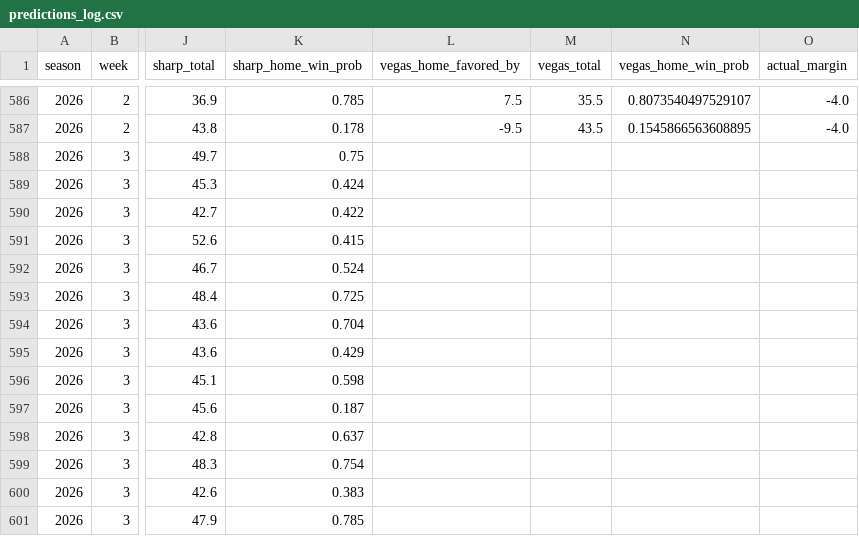
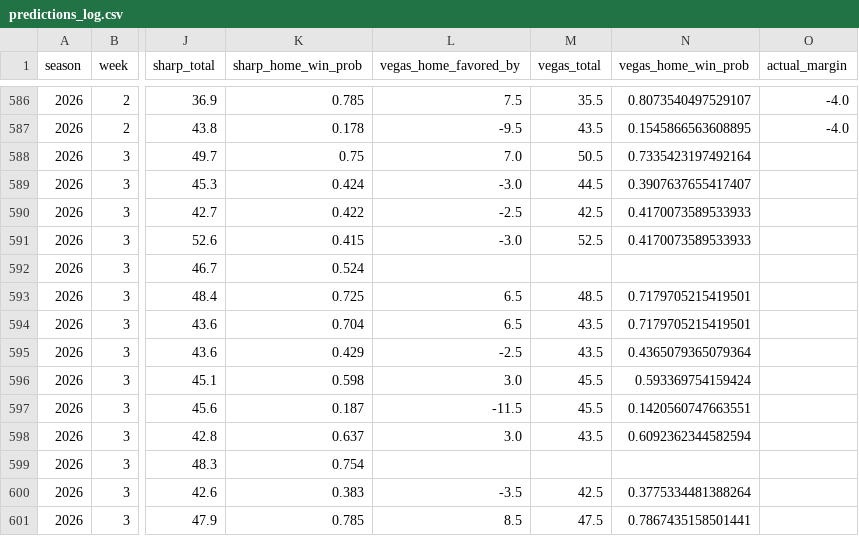
Before and after one commit to ant56-arch/nfl-edge, a CSV file: data/tracking/predictions_log.csv, drawn as a sheet; only a part is shown, gaps mark what is left out; the diff covers the shown part only; the diff names each change by its address in the sheet, - before the commit and + after, or states it on an @@ line.

```diff
--- a/data/tracking/predictions_log.csv
+++ b/data/tracking/predictions_log.csv
-L588 (vegas_home_favored_by): (empty)
+L588 (vegas_home_favored_by): 7.0
-M588 (vegas_total): (empty)
+M588 (vegas_total): 50.5
-N588 (vegas_home_win_prob): (empty)
+N588 (vegas_home_win_prob): 0.7335423197492164
-L589 (vegas_home_favored_by): (empty)
+L589 (vegas_home_favored_by): -3.0
-M589 (vegas_total): (empty)
+M589 (vegas_total): 44.5
-N589 (vegas_home_win_prob): (empty)
+N589 (vegas_home_win_prob): 0.3907637655417407
-L590 (vegas_home_favored_by): (empty)
+L590 (vegas_home_favored_by): -2.5
-M590 (vegas_total): (empty)
+M590 (vegas_total): 42.5
-N590:N591 (vegas_home_win_prob): (empty)
+N590:N591 (vegas_home_win_prob): 0.4170073589533933
-L591 (vegas_home_favored_by): (empty)
+L591 (vegas_home_favored_by): -3.0
-M591 (vegas_total): (empty)
+M591 (vegas_total): 52.5
-L593:L594 (vegas_home_favored_by): (empty)
+L593:L594 (vegas_home_favored_by): 6.5
-M593 (vegas_total): (empty)
+M593 (vegas_total): 48.5
-N593:N594 (vegas_home_win_prob): (empty)
+N593:N594 (vegas_home_win_prob): 0.7179705215419501
-M594:M595 (vegas_total): (empty)
+M594:M595 (vegas_total): 43.5
-L595 (vegas_home_favored_by): (empty)
+L595 (vegas_home_favored_by): -2.5
-N595 (vegas_home_win_prob): (empty)
+N595 (vegas_home_win_prob): 0.4365079365079364
-L596 (vegas_home_favored_by): (empty)
+L596 (vegas_home_favored_by): 3.0
-M596:M597 (vegas_total): (empty)
+M596:M597 (vegas_total): 45.5
-N596 (vegas_home_win_prob): (empty)
+N596 (vegas_home_win_prob): 0.593369754159424
-L597 (vegas_home_favored_by): (empty)
+L597 (vegas_home_favored_by): -11.5
-N597 (vegas_home_win_prob): (empty)
+N597 (vegas_home_win_prob): 0.1420560747663551
-L598 (vegas_home_favored_by): (empty)
+L598 (vegas_home_favored_by): 3.0
-M598 (vegas_total): (empty)
+M598 (vegas_total): 43.5
-N598 (vegas_home_win_prob): (empty)
+N598 (vegas_home_win_prob): 0.6092362344582594
-L600 (vegas_home_favored_by): (empty)
+L600 (vegas_home_favored_by): -3.5
-M600 (vegas_total): (empty)
+M600 (vegas_total): 42.5
-N600 (vegas_home_win_prob): (empty)
+N600 (vegas_home_win_prob): 0.3775334481388264
-L601 (vegas_home_favored_by): (empty)
+L601 (vegas_home_favored_by): 8.5
-M601 (vegas_total): (empty)
+M601 (vegas_total): 47.5
-N601 (vegas_home_win_prob): (empty)
+N601 (vegas_home_win_prob): 0.7867435158501441
```
Also changed, not shown: 27 edited cells elsewhere in this file, 1 other file.
